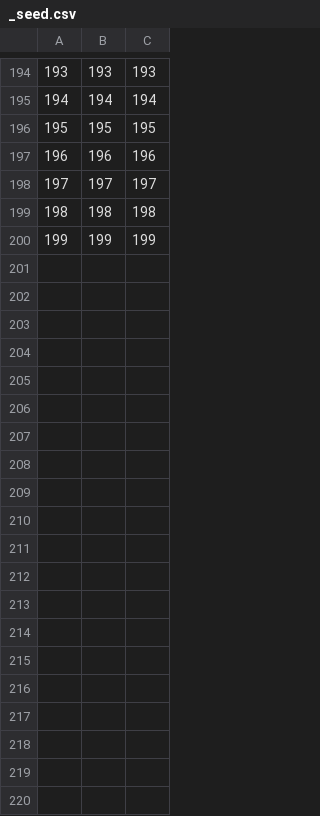
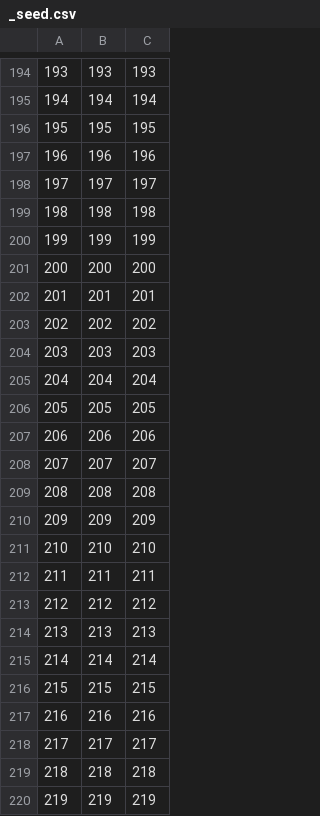
Before and after one commit to KuppiliVenkataS/Coordination, a CSV file: _seed.csv, drawn as a sheet; only a part is shown, gaps mark what is left out; the diff covers the shown part only; the diff names each change by its address in the sheet, - before the commit and + after, or states it on an @@ line.

```diff
--- a/_seed.csv
+++ b/_seed.csv
+row 201: 200 | 200 | 200
+row 202: 201 | 201 | 201
+row 203: 202 | 202 | 202
+row 204: 203 | 203 | 203
+row 205: 204 | 204 | 204
+row 206: 205 | 205 | 205
+row 207: 206 | 206 | 206
+row 208: 207 | 207 | 207
+row 209: 208 | 208 | 208
+row 210: 209 | 209 | 209
+row 211: 210 | 210 | 210
+row 212: 211 | 211 | 211
+row 213: 212 | 212 | 212
+row 214: 213 | 213 | 213
+row 215: 214 | 214 | 214
+row 216: 215 | 215 | 215
+row 217: 216 | 216 | 216
+row 218: 217 | 217 | 217
+row 219: 218 | 218 | 218
+row 220: 219 | 219 | 219
```
Also changed, not shown: 30 added rows elsewhere in this file, 9 other files.
